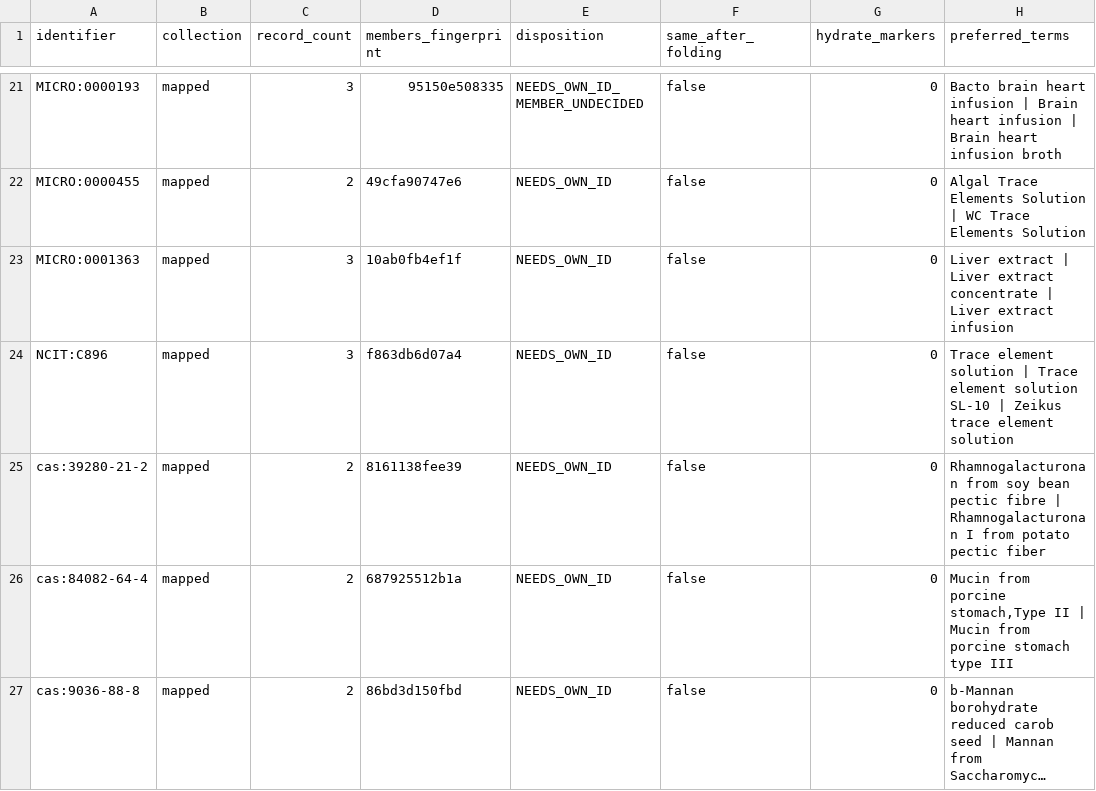
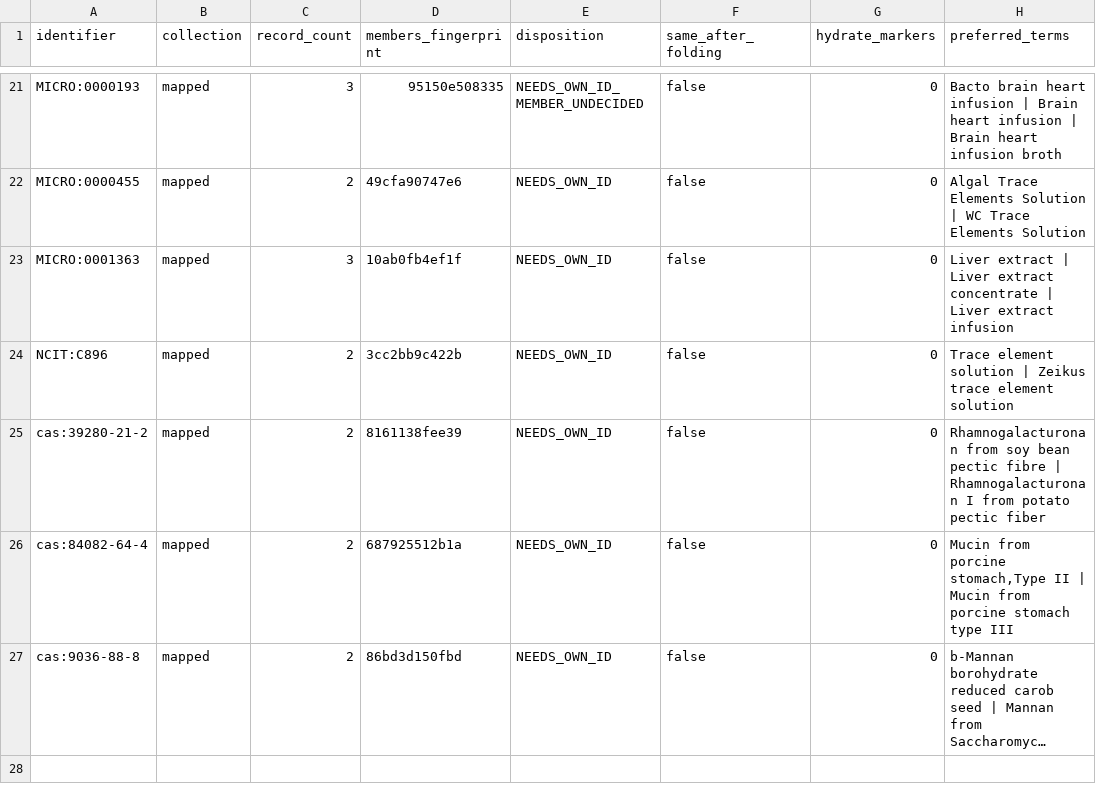
Before and after one commit to CultureBotAI/MediaIngredientMech, a TSV file: mappings/duplicate_identifier_baseline.tsv, drawn as a sheet; only a part is shown, gaps mark what is left out; long unchanged cells end in ….

```diff
--- a/mappings/duplicate_identifier_baseline.tsv
+++ b/mappings/duplicate_identifier_baseline.tsv
@@ -23,3 +23,3 @@ MICRO:0000455	mapped	2	49cfa90747e6	NEEDS_OWN_ID	false	0	Algal Trace Elements So
 MICRO:0001363	mapped	3	10ab0fb4ef1f	NEEDS_OWN_ID	false	0	Liver extract | Liver extract concentrate | Liver extract infusion
-NCIT:C896	mapped	3	f863db6d07a4	NEEDS_OWN_ID	false	0	Trace element solution | Trace element solution SL-10 | Zeikus trace element solution
+NCIT:C896	mapped	2	3cc2bb9c422b	NEEDS_OWN_ID	false	0	Trace element solution | Zeikus trace element solution
 cas:39280-21-2	mapped	2	8161138fee39	NEEDS_OWN_ID	false	0	Rhamnogalacturonan from soy bean pectic fibre | Rhamnogalacturonan I from potato pectic fiber
```
Also changed, not shown: data/curated/all_ingredients_index.csv, data/curated/mapped_ingredients_index.csv, 28 other files.
